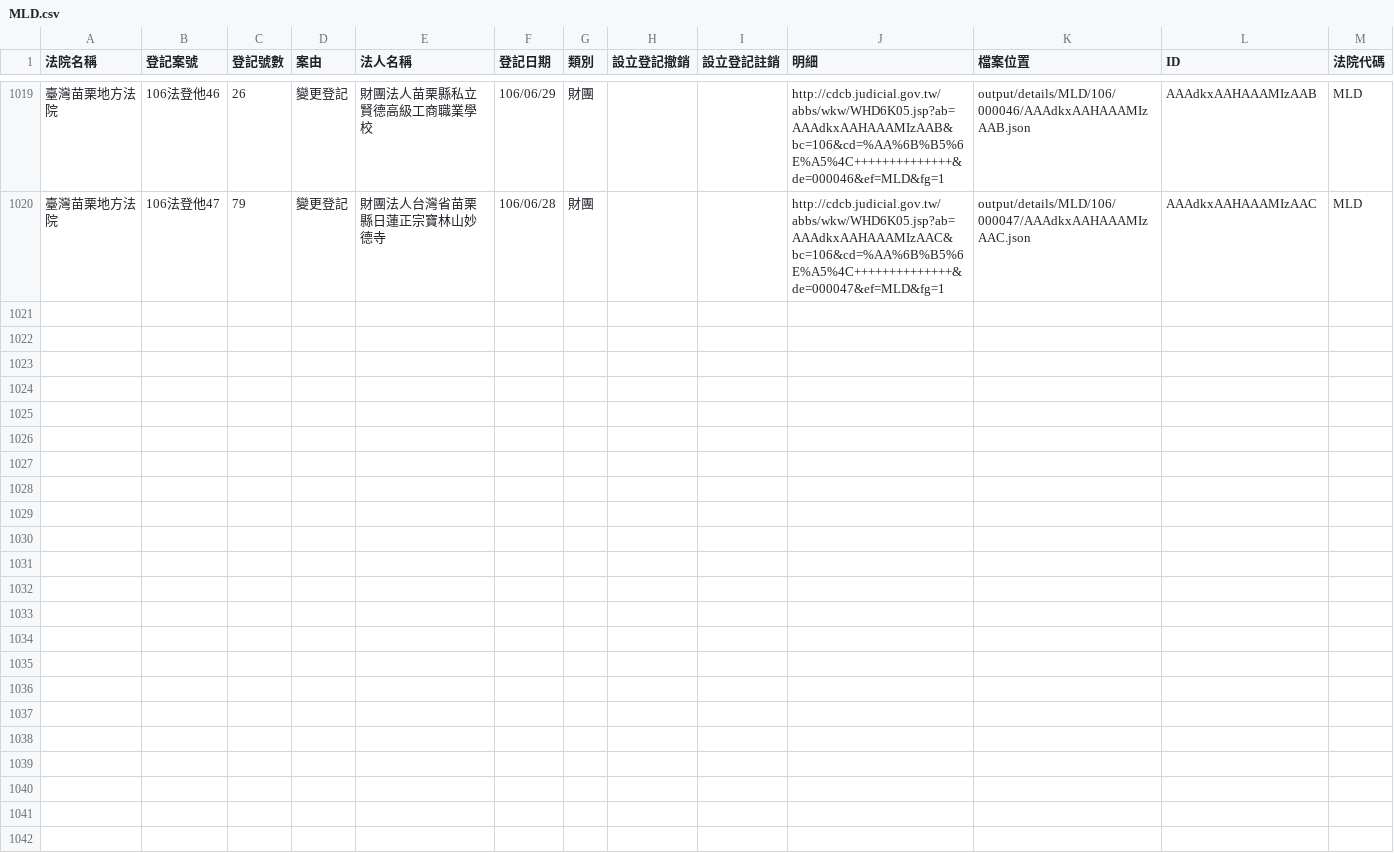
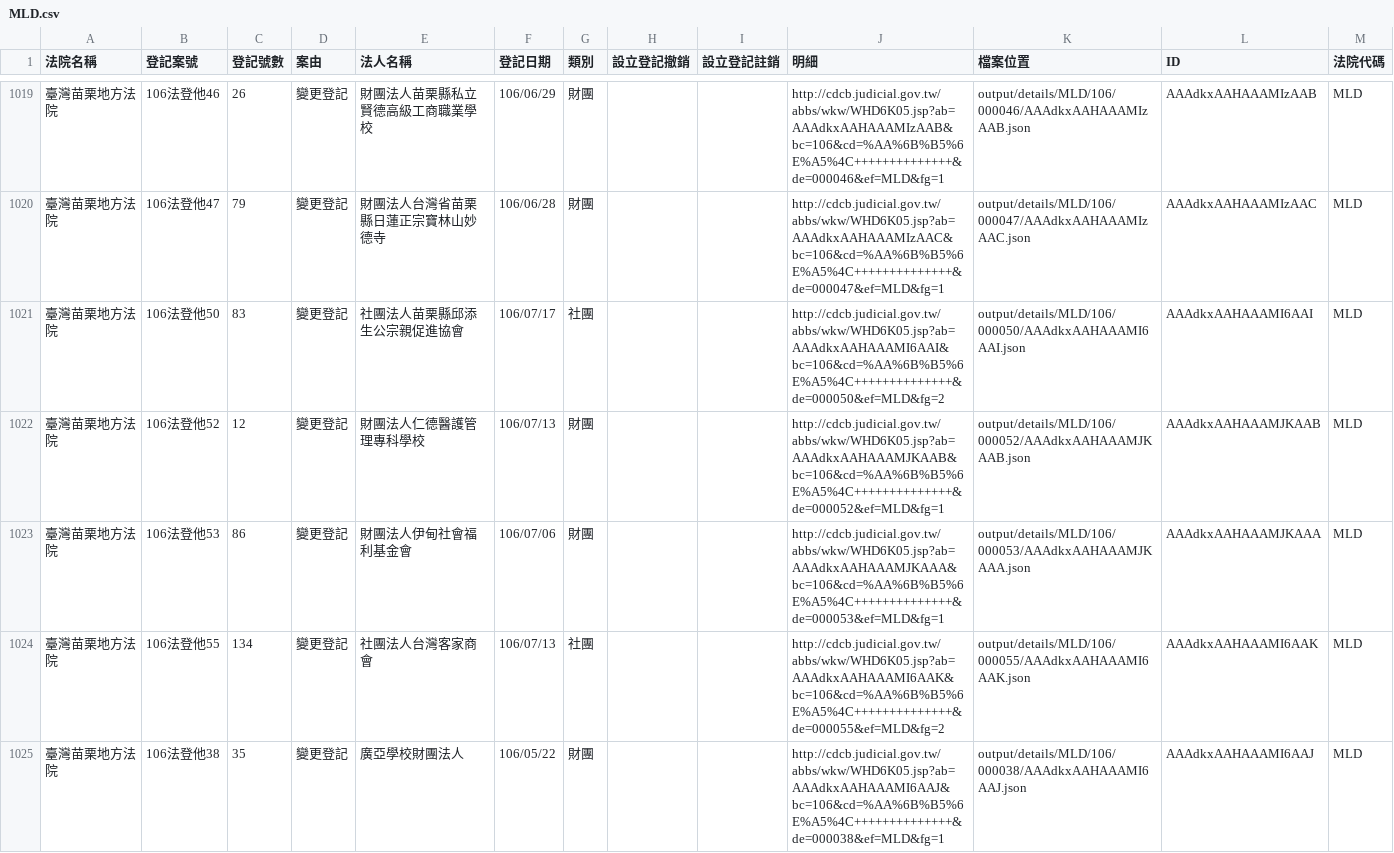
Before and after one commit to g0v/foundationtw, a CSV file: output/lists/MLD.csv, drawn as a sheet; only a part is shown, gaps mark what is left out.

Commit message:
update datasets @ 2017-07-26 02:00:01

```diff
--- a/output/lists/MLD.csv
+++ b/output/lists/MLD.csv
@@ -1020 +1020,6 @@
 臺灣苗栗地方法院,106法登他47,79,變更登記,財團法人台灣省苗栗縣日蓮正宗寶林山妙德寺,106/06/28,財團,,,http://cdcb.judicial.gov.tw/abbs/wkw/WHD6K05.jsp?ab=AAAdkxAAHAAAMIzAAC&bc=106&cd=%AA%6B%B5%6E%A5%4C++++++++++++++&de=000047&ef=MLD&fg=1,output/details/MLD/106/000047/AAAdkxAAHAAAMIzAAC.json,AAAdkxAAHAAAMIzAAC,MLD
+臺灣苗栗地方法院,106法登他50,83,變更登記,社團法人苗栗縣邱添生公宗親促進協會,106/07/17,社團,,,http://cdcb.judicial.gov.tw/abbs/wkw/WHD6K05.jsp?ab=AAAdkxAAHAAAMI6AAI&bc=106&cd=%AA%6B%B5%6E%A5%4C++++++++++++++&de=000050&ef=MLD&fg=2,output/details/MLD/106/000050/AAAdkxAAHAAAMI6AAI.json,AAAdkxAAHAAAMI6AAI,MLD
+臺灣苗栗地方法院,106法登他52,12,變更登記,財團法人仁德醫護管理專科學校,106/07/13,財團,,,http://cdcb.judicial.gov.tw/abbs/wkw/WHD6K05.jsp?ab=AAAdkxAAHAAAMJKAAB&bc=106&cd=%AA%6B%B5%6E%A5%4C++++++++++++++&de=000052&ef=MLD&fg=1,output/details/MLD/106/000052/AAAdkxAAHAAAMJKAAB.json,AAAdkxAAHAAAMJKAAB,MLD
+臺灣苗栗地方法院,106法登他53,86,變更登記,財團法人伊甸社會福利基金會,106/07/06,財團,,,http://cdcb.judicial.gov.tw/abbs/wkw/WHD6K05.jsp?ab=AAAdkxAAHAAAMJKAAA&bc=106&cd=%AA%6B%B5%6E%A5%4C++++++++++++++&de=000053&ef=MLD&fg=1,output/details/MLD/106/000053/AAAdkxAAHAAAMJKAAA.json,AAAdkxAAHAAAMJKAAA,MLD
+臺灣苗栗地方法院,106法登他55,134,變更登記,社團法人台灣客家商會,106/07/13,社團,,,http://cdcb.judicial.gov.tw/abbs/wkw/WHD6K05.jsp?ab=AAAdkxAAHAAAMI6AAK&bc=106&cd=%AA%6B%B5%6E%A5%4C++++++++++++++&de=000055&ef=MLD&fg=2,output/details/MLD/106/000055/AAAdkxAAHAAAMI6AAK.json,AAAdkxAAHAAAMI6AAK,MLD
+臺灣苗栗地方法院,106法登他38,35,變更登記,廣亞學校財團法人,106/05/22,財團,,,http://cdcb.judicial.gov.tw/abbs/wkw/WHD6K05.jsp?ab=AAAdkxAAHAAAMI6AAJ&bc=106&cd=%AA%6B%B5%6E%A5%4C++++++++++++++&de=000038&ef=MLD&fg=1,output/details/MLD/106/000038/AAAdkxAAHAAAMI6AAJ.json,AAAdkxAAHAAAMI6AAJ,MLD
```
Also changed, not shown: output/lists/CHD.csv, output/lists/HLD.csv, 46 other files.
